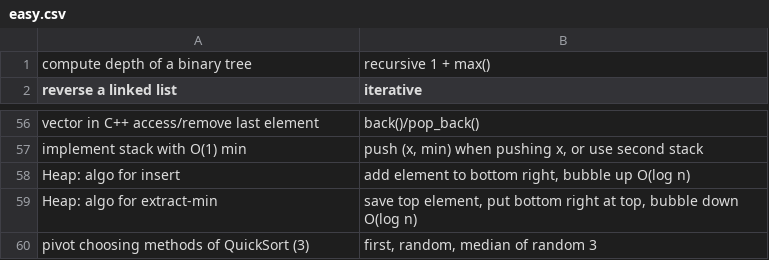
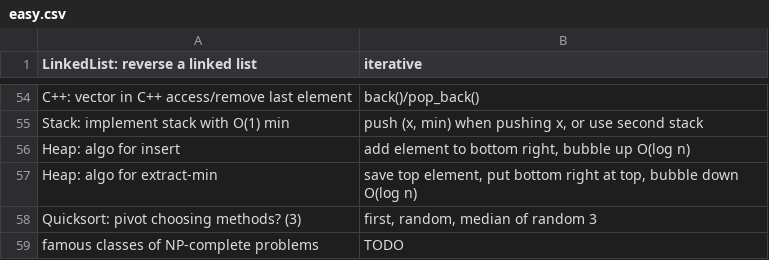
Before and after one commit to mirabl/j, a CSV file: anki/easy.csv, drawn as a sheet; only a part is shown, gaps mark what is left out; removed rows and columns are numbered as before the commit, all else as after; the diff covers the shown part only; the diff names each change by its address in the sheet, - before the commit and + after, or states it on an @@ line.

```diff
--- a/anki/easy.csv
+++ b/anki/easy.csv
-row 1: compute depth of a binary tree | recursive 1 + max()
-A1: reverse a linked list
+A1: LinkedList: reverse a linked list
-A54: vector in C++ access/remove last element
+A54: C++: vector in C++ access/remove last element
-A55: implement stack with O(1) min
+A55: Stack: implement stack with O(1) min
-A58: pivot choosing methods of QuickSort (3)
+A58: Quicksort: pivot choosing methods? (3)
@@ row 40 moved to row 59: famous classes of NP-complete problems @@
```
Also changed, not shown: 1 added row, 1 removed row and 36 edited cells elsewhere in this file.
